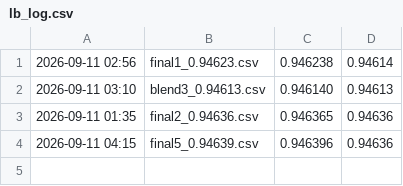
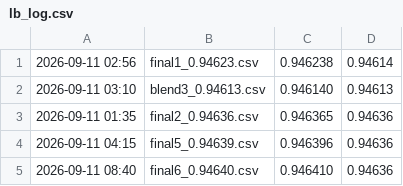
Before and after one commit to happyc0der/kaggle-s6e9-ev-purchases, a CSV file: experiments/lb_log.csv, drawn as a sheet.

```diff
--- a/experiments/lb_log.csv
+++ b/experiments/lb_log.csv
@@ -4 +4,2 @@
 2026-09-11 04:15,final5_0.94639.csv,0.946396,0.94636
+2026-09-11 08:40,final6_0.94640.csv,0.946410,0.94636
```
Also changed, not shown: experiments/results.csv, 1 other file.
